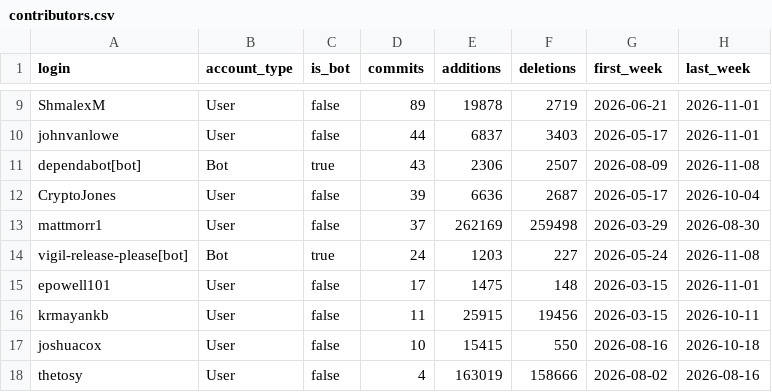
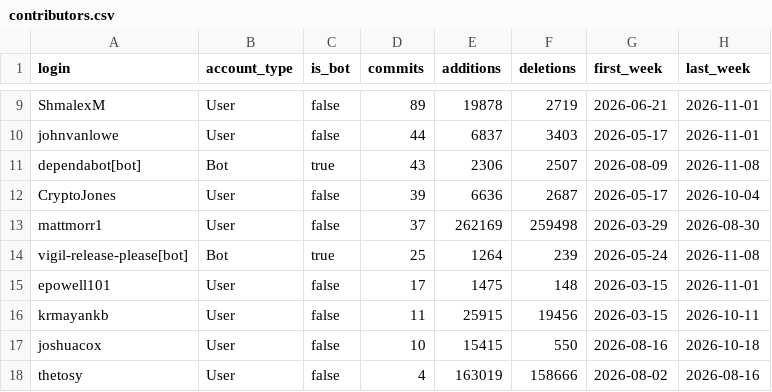
Before and after one commit to Vigil-SOC/metrics, a CSV file: data/contributors.csv, drawn as a sheet; only a part is shown, gaps mark what is left out.

```diff
--- a/data/contributors.csv
+++ b/data/contributors.csv
@@ -13,3 +13,3 @@ CryptoJones,User,false,39,6636,2687,2026-05-17,2026-10-04
 mattmorr1,User,false,37,262169,259498,2026-03-29,2026-08-30
-vigil-release-please[bot],Bot,true,24,1203,227,2026-05-24,2026-11-08
+vigil-release-please[bot],Bot,true,25,1264,239,2026-05-24,2026-11-08
 epowell101,User,false,17,1475,148,2026-03-15,2026-11-01
```
Also changed, not shown: data/monthly_summary.csv, data/repo_daily.csv, 1 other file.
